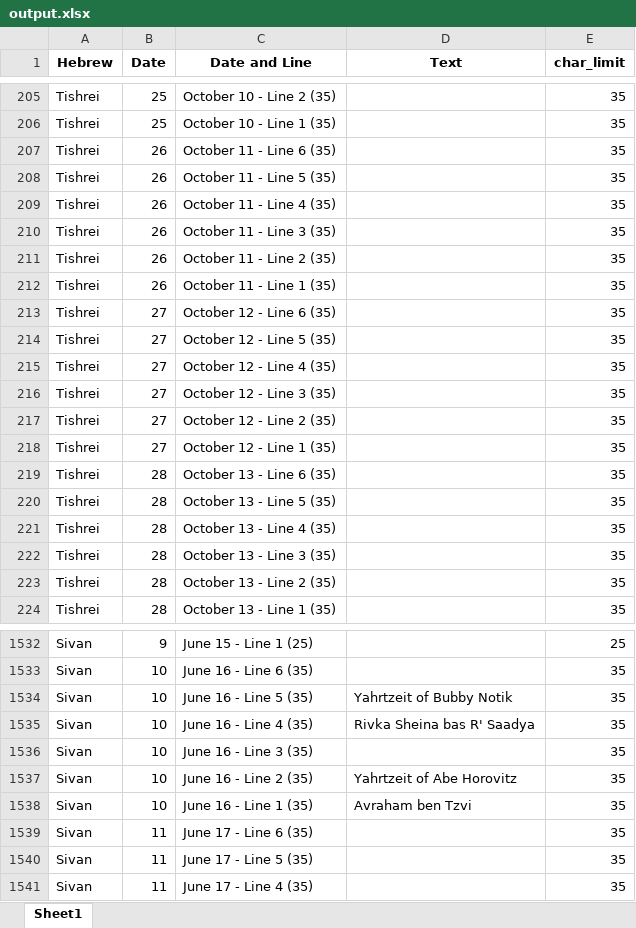
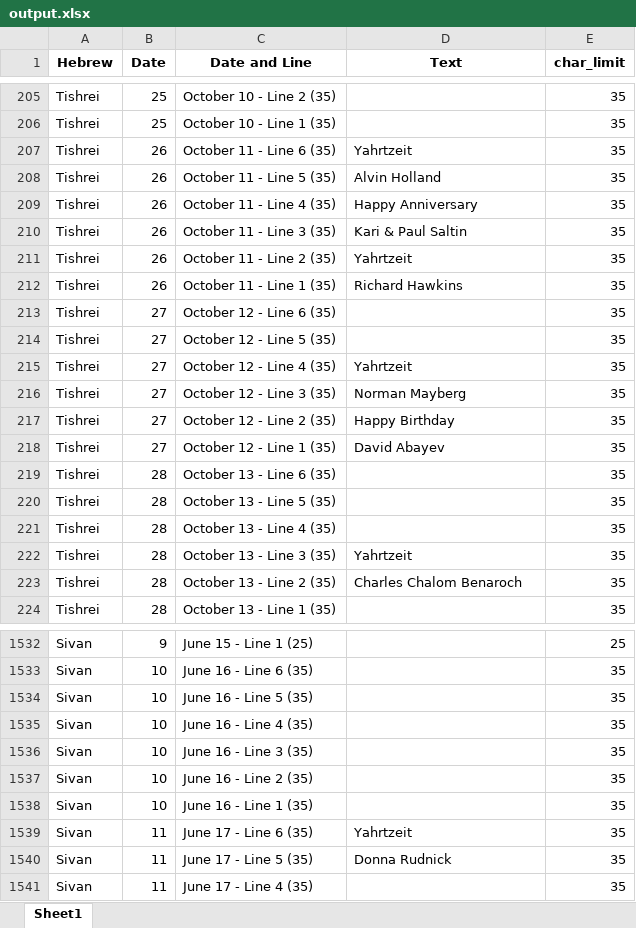
Before and after one commit to ygemara/calendar_project, an Excel workbook: uploads/output.xlsx, sheet Sheet1, drawn as a sheet; only a part is shown, gaps mark what is left out; values as stored, in another font and other column widths than the file's, no borders; the diff covers the shown part only; the diff names each change by its address in the sheet, - before the commit and + after, or states it on an @@ line.

```diff
--- a/uploads/output.xlsx (sheet Sheet1)
+++ b/uploads/output.xlsx (sheet Sheet1)
-D207 (Text): (empty)
+D207 (Text): Yahrtzeit
-D208 (Text): (empty)
+D208 (Text): Alvin Holland
-D209 (Text): (empty)
+D209 (Text): Happy Anniversary
-D210 (Text): (empty)
+D210 (Text): Kari & Paul Saltin
-D211 (Text): (empty)
+D211 (Text): Yahrtzeit
-D212 (Text): (empty)
+D212 (Text): Richard Hawkins
-D215 (Text): (empty)
+D215 (Text): Yahrtzeit
-D216 (Text): (empty)
+D216 (Text): Norman Mayberg
-D217 (Text): (empty)
+D217 (Text): Happy Birthday
-D218 (Text): (empty)
+D218 (Text): David Abayev
-D222 (Text): (empty)
+D222 (Text): Yahrtzeit
-D223 (Text): (empty)
+D223 (Text): Charles Chalom Benaroch
-D1534 (Text): Yahrtzeit of Bubby Notik
+D1534 (Text): (empty)
-D1535 (Text): Rivka Sheina bas R' Saadya
+D1535 (Text): (empty)
-D1537 (Text): Yahrtzeit of Abe Horovitz
+D1537 (Text): (empty)
-D1538 (Text): Avraham ben Tzvi
+D1538 (Text): (empty)
-D1539 (Text): (empty)
+D1539 (Text): Yahrtzeit
-D1540 (Text): (empty)
+D1540 (Text): Donna Rudnick
```
Also changed, not shown: 290 edited cells elsewhere in this sheet, uploads/Calendar Dates - 5783.xlsx, 1 other file.
